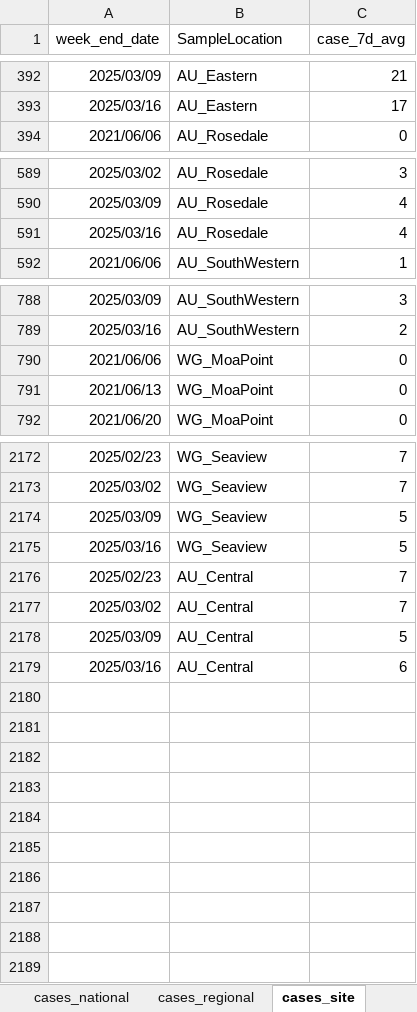
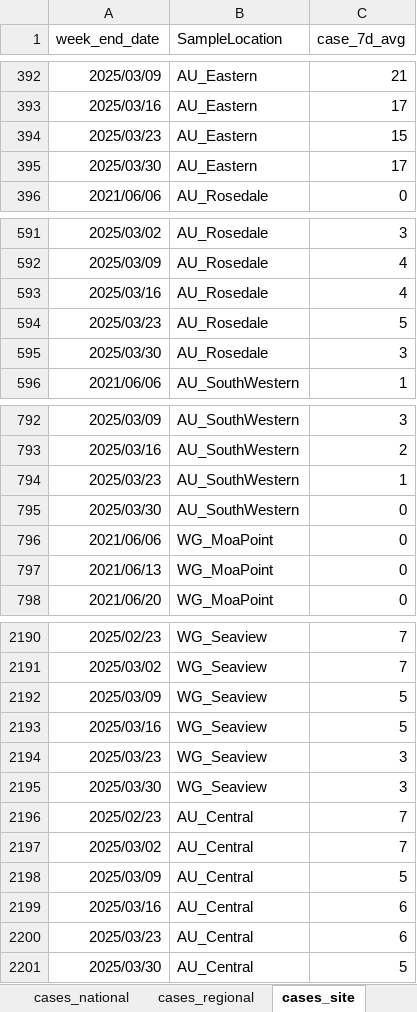
Before and after one commit to ESR-NZ/covid_in_wastewater, an Excel workbook: data/sars_cov2_wastewater_aotearoa.xlsx, sheet cases_site, drawn as a sheet; only a part is shown, gaps mark what is left out; values as stored, in another font and other column widths than the file's, no borders; table styles not drawn; the diff covers the shown part only; the diff names each change by its address in the sheet, - before the commit and + after, or states it on an @@ line.

```diff
--- a/data/sars_cov2_wastewater_aotearoa.xlsx (sheet cases_site)
+++ b/data/sars_cov2_wastewater_aotearoa.xlsx (sheet cases_site)
+row 394: 2025/03/23 | AU_Eastern | 15
+row 395: 2025/03/30 | AU_Eastern | 17
+row 594: 2025/03/23 | AU_Rosedale | 5
+row 595: 2025/03/30 | AU_Rosedale | 3
+row 794: 2025/03/23 | AU_SouthWestern | 1
+row 795: 2025/03/30 | AU_SouthWestern | 0
+row 2194: 2025/03/23 | WG_Seaview | 3
+row 2195: 2025/03/30 | WG_Seaview | 3
+row 2200: 2025/03/23 | AU_Central | 6
+row 2201: 2025/03/30 | AU_Central | 5
```
Also changed, not shown: 12 added rows elsewhere in this sheet, sheet ww_data_all, sheet cases_regional, sheet ww_site, sheet ww_regional, sheet ww_national, sheet cases_national, 7 other files.
